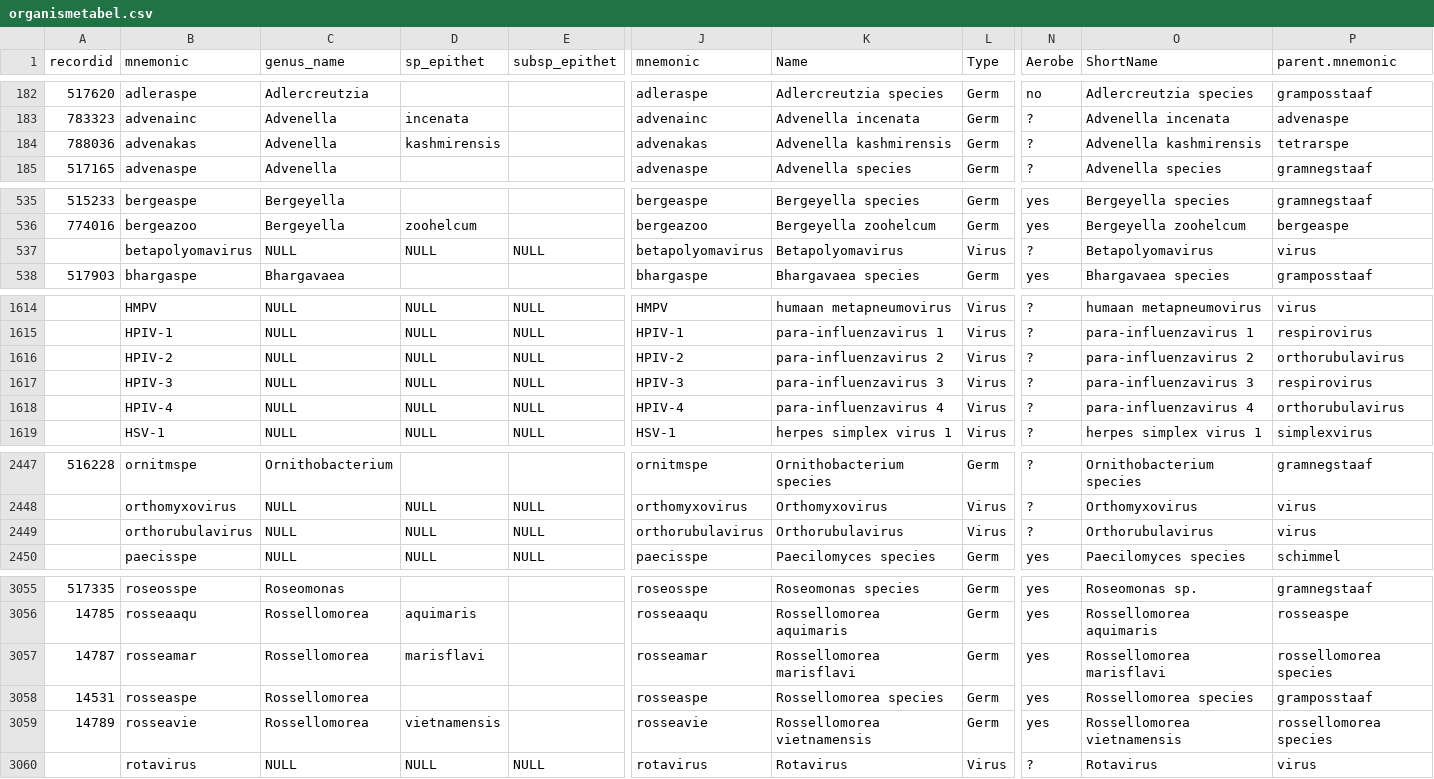
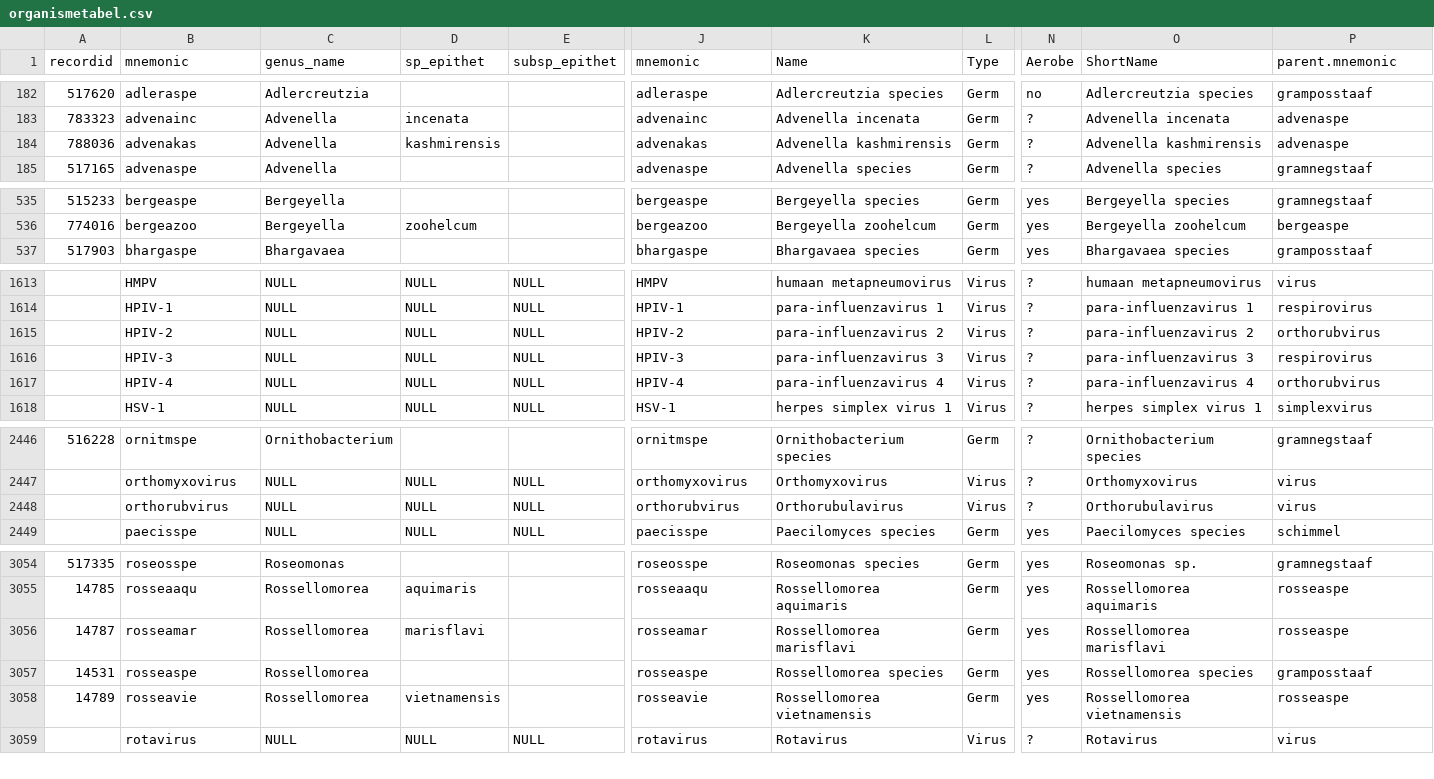
Before and after one commit to Phageman/Glimsherinrichting, a CSV file: organismetabel.csv, drawn as a sheet; only a part is shown, gaps mark what is left out; removed rows and columns are numbered as before the commit, all else as after; rows hold the shown columns only; the diff covers the shown part only; the diff names each change by its address in the sheet, - before the commit and + after, or states it on an @@ line.

Commit message:
controle 1 en aanpassen te lange mnemonics

```diff
--- a/organismetabel.csv
+++ b/organismetabel.csv
-P184 (parent.mnemonic): tetrarspe
+P184 (parent.mnemonic): advenaspe
-row 537:  | betapolyomavirus | NULL | NULL | NULL | betapolyomavirus | Betapolyomavirus | Virus | ? | Betapolyomavirus | virus
-P1615 (parent.mnemonic): orthorubulavirus
+P1615 (parent.mnemonic): orthorubvirus
-P1617 (parent.mnemonic): orthorubulavirus
+P1617 (parent.mnemonic): orthorubvirus
-B2448 (mnemonic): orthorubulavirus
+B2448 (mnemonic): orthorubvirus
-J2448 (mnemonic): orthorubulavirus
+J2448 (mnemonic): orthorubvirus
-P3056 (parent.mnemonic): rossellomorea species
+P3056 (parent.mnemonic): rosseaspe
-P3058 (parent.mnemonic): rossellomorea species
+P3058 (parent.mnemonic): rosseaspe
```
Also changed, not shown: 6 edited cells elsewhere in this file.
